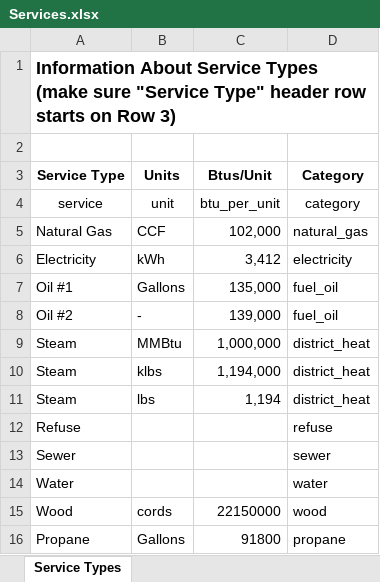
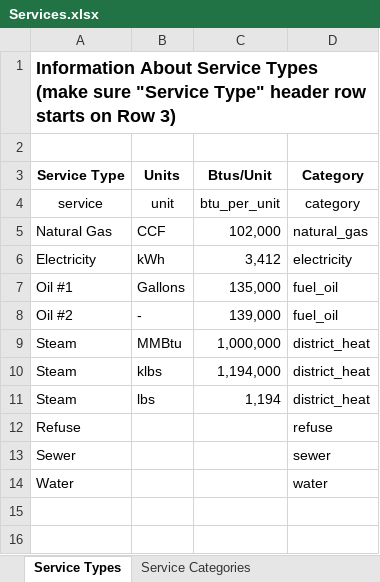
Before and after one commit to alanmitchell/fnsb-benchmark, an Excel workbook: data/Services.xlsx, sheet Service Types, drawn as a sheet; values as stored, in another font and other column widths than the file's, no borders; the diff names each change by its address in the sheet, - before the commit and + after, or states it on an @@ line.

Commit message:
Added a method to Util object for Service Category info.
Maps standard fuel types like 'natural_gas' to their standard unit like 'CCF' and the Btus/unit for the fuel unit.

```diff
--- a/data/Services.xlsx (sheet Service Types)
+++ b/data/Services.xlsx (sheet Service Types)
+sheet tab: Service Categories
-row 15: Wood | cords | 22150000 | wood
-row 16: Propane | Gallons | 91800 | propane
```
Also changed, not shown: 1 other file.
